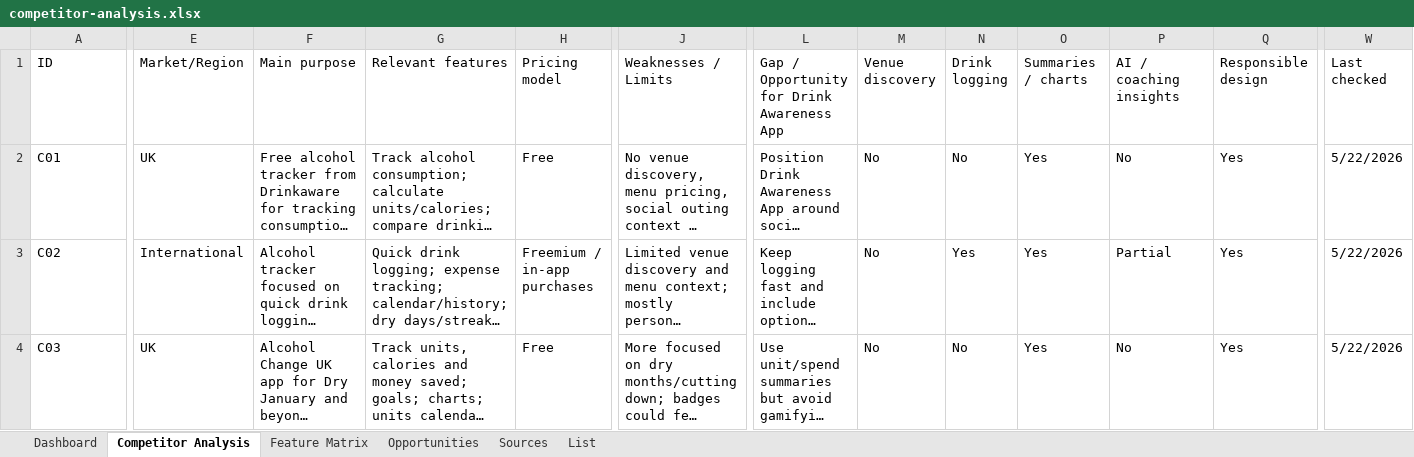
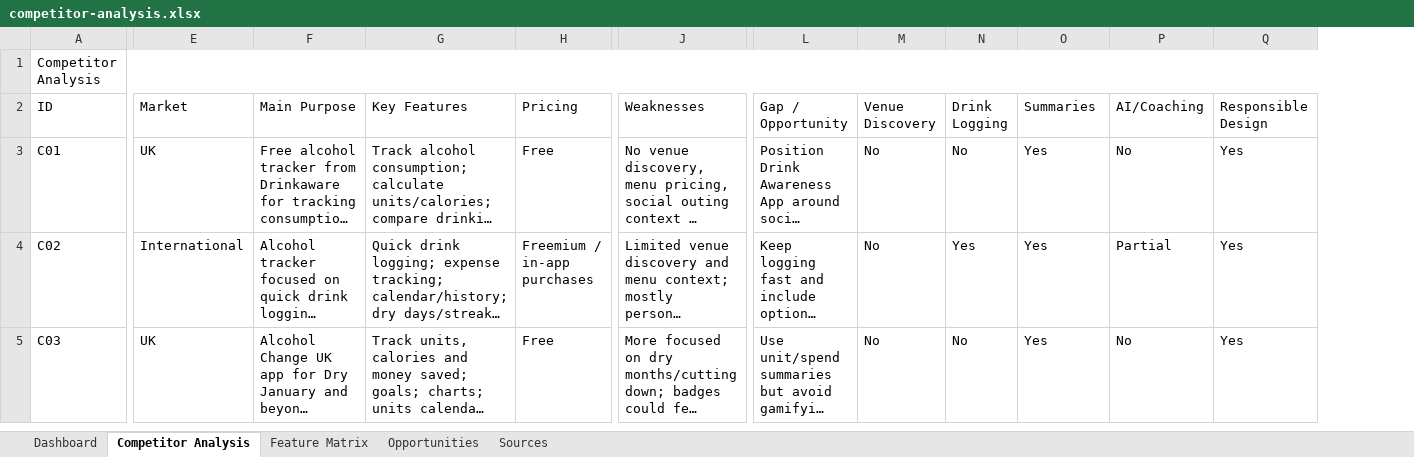
Before and after one commit to MattReid390/drink-awareness-app, an Excel workbook: docs/competitor-analysis.xlsx, sheet Competitor Analysis, drawn as a sheet; only a part is shown, gaps mark what is left out; long unchanged cells end in …; values as stored, in another font and other column widths than the file's, no cell formats; removed rows and columns are numbered as before the commit, all else as after; rows hold the shown columns only; the diff covers the shown part only; the diff names each change by its address in the sheet, - before the commit and + after, or states it on an @@ line.

Commit message:
docs: update existing planning documents and add new research, design, and technical specs

```diff
--- a/docs/competitor-analysis.xlsx (sheet Competitor Analysis)
+++ b/docs/competitor-analysis.xlsx (sheet Competitor Analysis)
-sheet tab: List
-column W (Last checked), rows 2-4: all 5/22/2026
+row 1: Competitor Analysis
-E2: Market/Region
+E2: Market
-F2: Main purpose
+F2: Main Purpose
-G2: Relevant features
+G2: Key Features
-H2: Pricing model
+H2: Pricing
-J2: Weaknesses / Limits
+J2: Weaknesses
-L2: Gap / Opportunity for Drink Awareness App
+L2: Gap / Opportunity
-M2: Venue discovery
+M2: Venue Discovery
-N2: Drink logging
+N2: Drink Logging
-O2: Summaries / charts
+O2: Summaries
-P2: AI / coaching insights
+P2: AI/Coaching
-Q2: Responsible design
+Q2: Responsible Design
```
Also changed, not shown: 16 edited cells elsewhere in this sheet, sheet Dashboard, sheet Feature Matrix, sheet Sources, sheet Opportunities, cell formats, docs/assumptions-risks.xlsx, docs/feature-backlog.xlsx, 12 other files.
